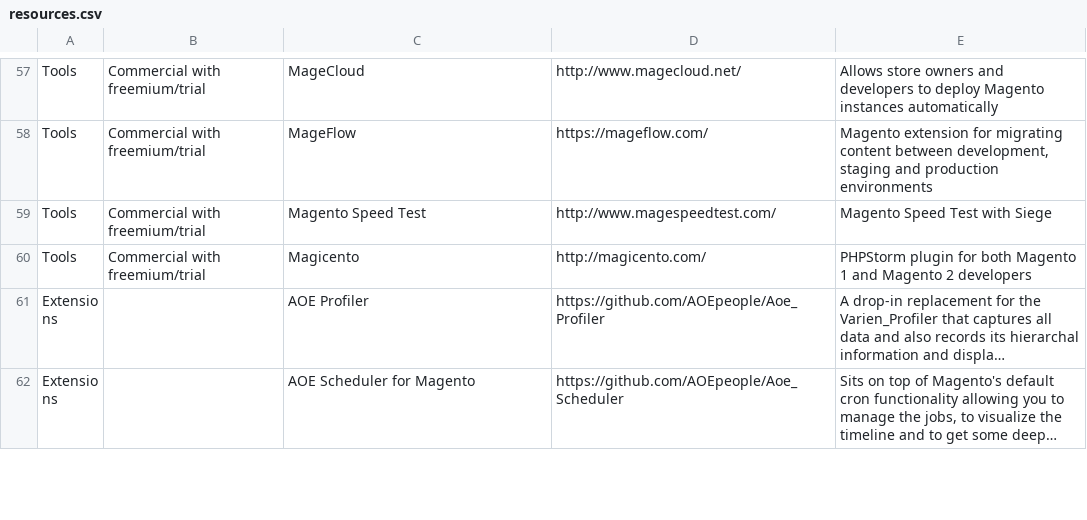
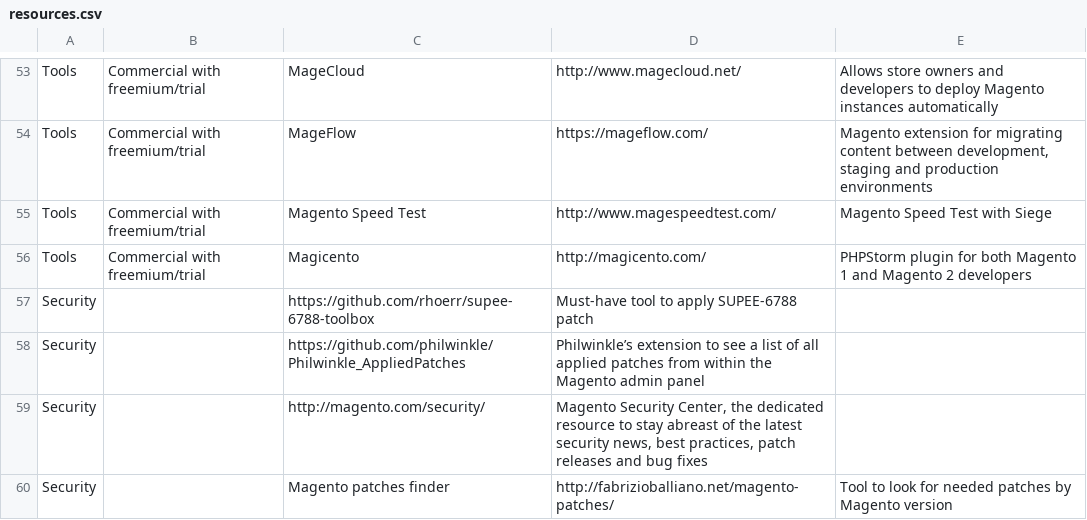
Before and after one commit to BMaksimovic/M2ResManage, a CSV file: resources.csv, drawn as a sheet; only a part is shown, gaps mark what is left out; the shorter side is filled out with more unchanged rows; long unchanged cells end in …; the diff covers the shown part only; the diff names each change by its address in the sheet, - before the commit and + after, or states it on an @@ line.

Commit message:
Create security section and move/add resources there

```diff
--- a/resources.csv
+++ b/resources.csv
+row 57: Security |  | https://github.com/rhoerr/supee-6788-toolbox | Must-have tool to apply SUPEE-6788 patch
+row 58: Security |  | https://github.com/philwinkle/Philwinkle_AppliedPatches | Philwinkle’s extension to see a list of all applied patches from within the Magento admin panel
+row 59: Security |  | http://magento.com/security/ | Magento Security Center, the dedicated resource to stay abreast of the latest security news, best practices, patch releases and bug fixes
+row 60: Security |  | Magento patches finder | http://fabrizioballiano.net/magento-patches/ | Tool to look for needed patches by Magento version
```
Also changed, not shown: 3 added rows and 6 removed rows elsewhere in this file, 1 other file.
